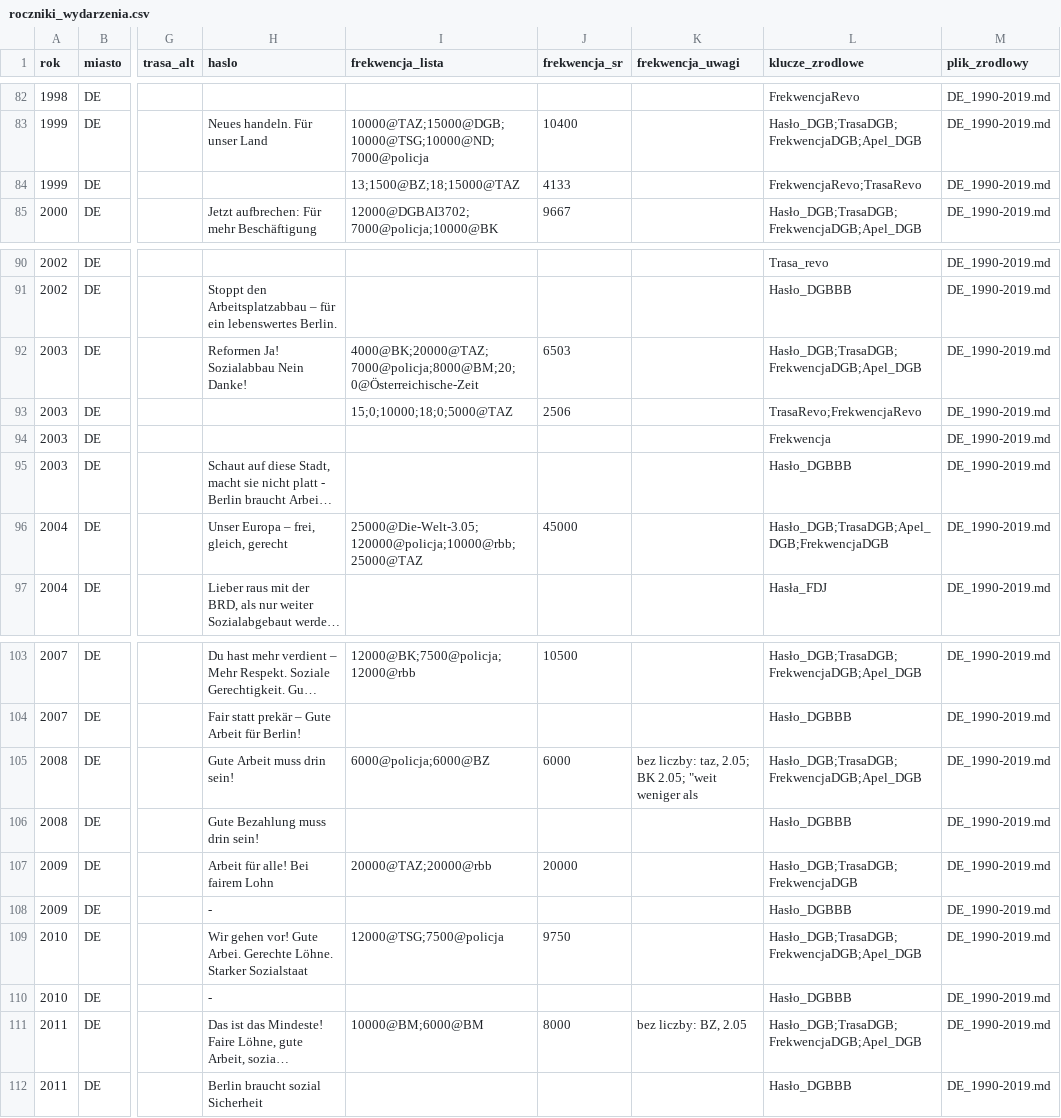
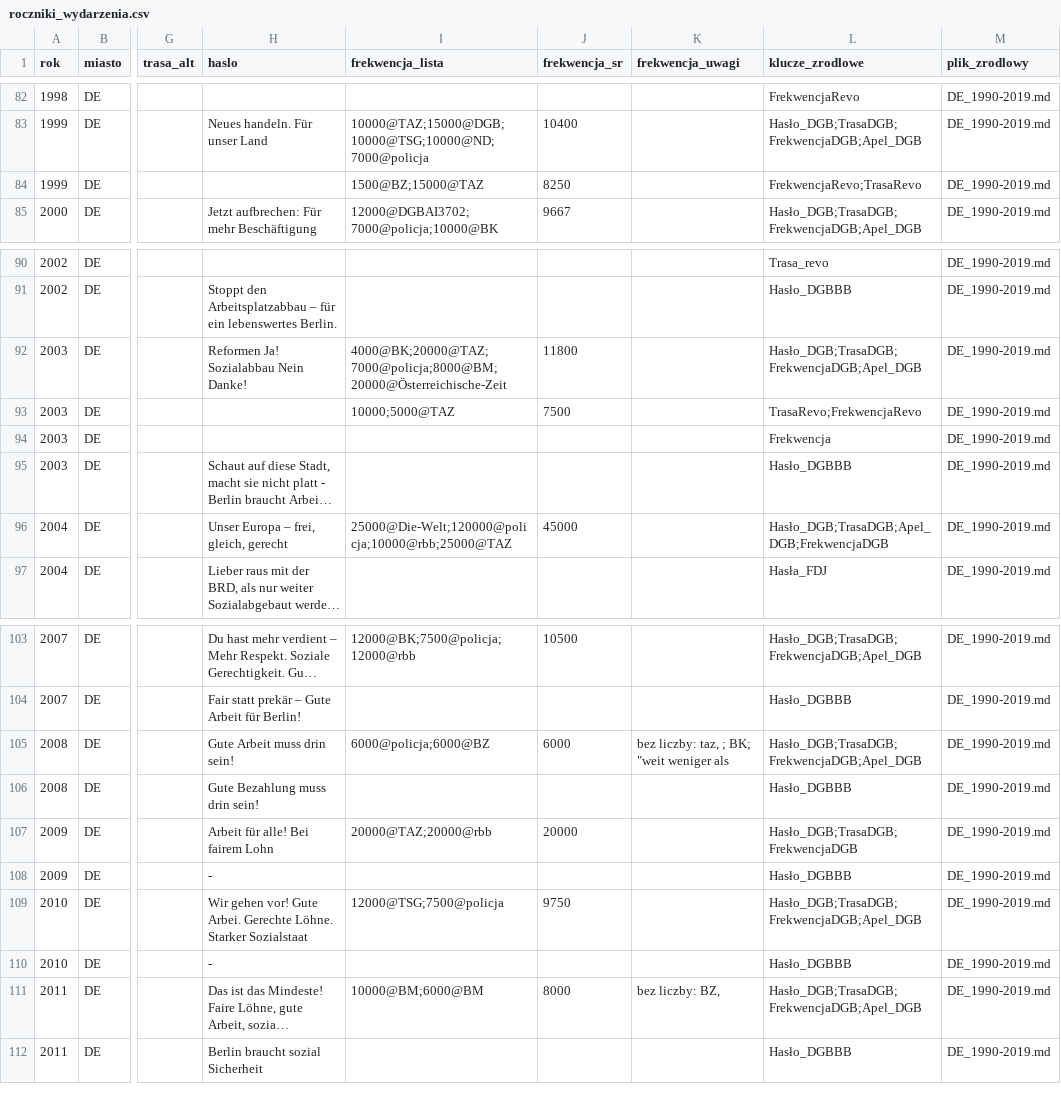
Before and after one commit to paweldow1/1.-Maja, a CSV file: pipeline/output/roczniki_wydarzenia.csv, drawn as a sheet; only a part is shown, gaps mark what is left out; long unchanged cells end in …; the diff names each change by its address in the sheet, - before the commit and + after, or states it on an @@ line.

```diff
--- a/pipeline/output/roczniki_wydarzenia.csv
+++ b/pipeline/output/roczniki_wydarzenia.csv
-I84 (frekwencja_lista): 13;1500@BZ;18;15000@TAZ
+I84 (frekwencja_lista): 1500@BZ;15000@TAZ
-J84 (frekwencja_sr): 4133
+J84 (frekwencja_sr): 8250
-I92 (frekwencja_lista): 4000@BK;20000@TAZ;7000@policja;8000@BM;20;0@Österreichische-Zeit
+I92 (frekwencja_lista): 4000@BK;20000@TAZ;7000@policja;8000@BM;20000@Österreichische-Zeit
-J92 (frekwencja_sr): 6503
+J92 (frekwencja_sr): 11800
-I93 (frekwencja_lista): 15;0;10000;18;0;5000@TAZ
+I93 (frekwencja_lista): 10000;5000@TAZ
-J93 (frekwencja_sr): 2506
+J93 (frekwencja_sr): 7500
-I96 (frekwencja_lista): 25000@Die-Welt-3.05;120000@policja;10000@rbb;25000@TAZ
+I96 (frekwencja_lista): 25000@Die-Welt;120000@policja;10000@rbb;25000@TAZ
-K105 (frekwencja_uwagi): bez liczby: taz, 2.05; BK 2.05; "weit weniger als
+K105 (frekwencja_uwagi): bez liczby: taz, ; BK; "weit weniger als
-K111 (frekwencja_uwagi): bez liczby: BZ, 2.05
+K111 (frekwencja_uwagi): bez liczby: BZ,
```
Also changed, not shown: pipeline/output/roczniki_kontekst.csv, 8 other files.
